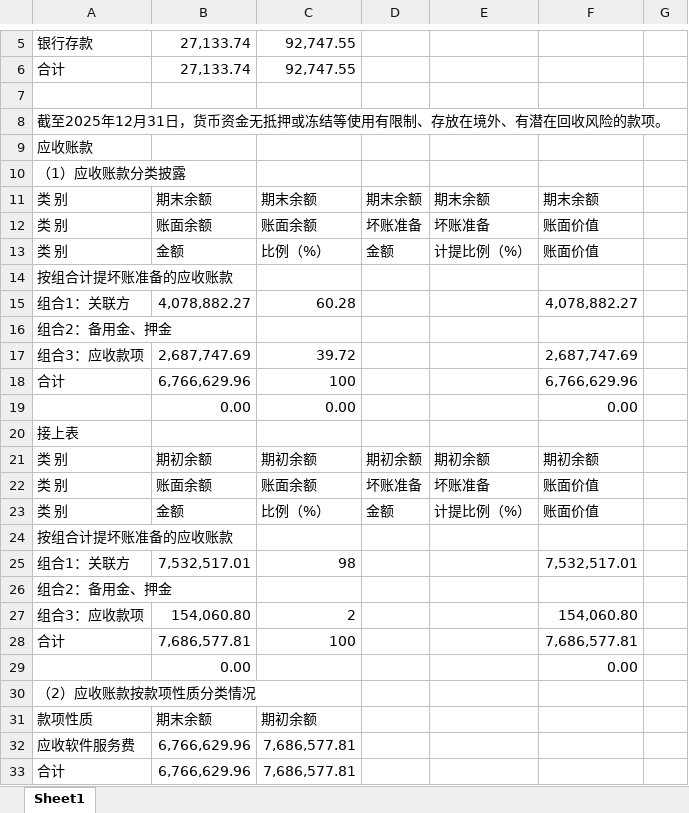
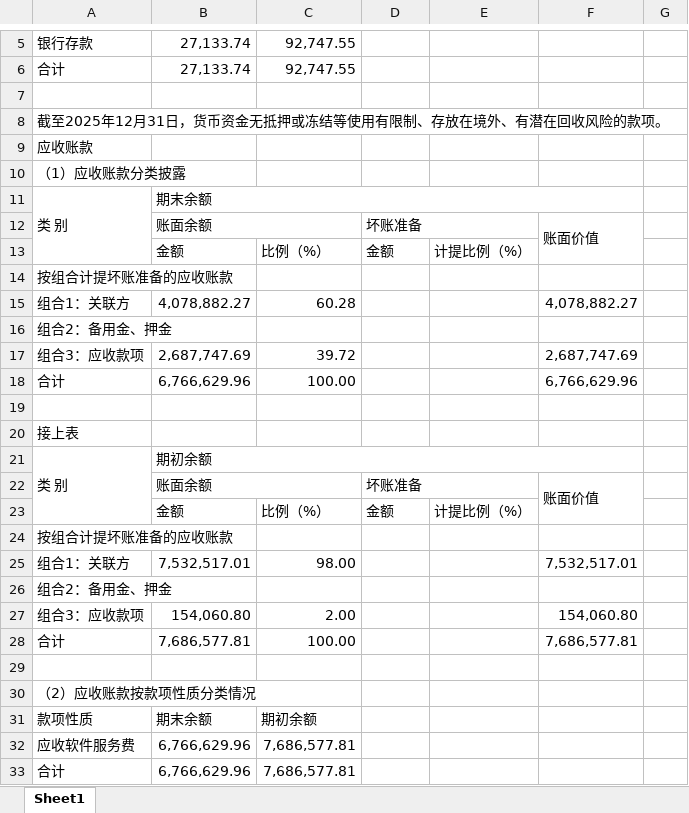
Before and after one commit to 13560159735/project, an Excel workbook: 工作/20260606/附注_合并项目注释_完整格式(1).xlsx, sheet Sheet1, drawn as a sheet; only a part is shown, gaps mark what is left out; values as stored, in another font and other column widths than the file's, no cell formats; the diff covers the shown part only; the diff names each change by its address in the sheet, - before the commit and + after, or states it on an @@ line.

Commit message:
docxToExcel.py(完整版）

```diff
--- a/工作/20260606/附注_合并项目注释_完整格式(1).xlsx (sheet Sheet1)
+++ b/工作/20260606/附注_合并项目注释_完整格式(1).xlsx (sheet Sheet1)
+A11:A13 merged
+B11:F11 merged
-C11: 期末余额
+C11: (empty)
-D11: 期末余额
+D11: (empty)
-E11: 期末余额
+E11: (empty)
-F11: 期末余额
+F11: (empty)
-A12:A13: 类 别
+A12:A13: (empty)
+B12:C12 merged
-C12: 账面余额
+C12: (empty)
+D12:E12 merged
-E12: 坏账准备
+E12: (empty)
+F12:F13 merged
-F13: 账面价值
+F13: (empty)
-C18: 100
+C18: 100.00
-row 19:  | 0.00 | 0.00 |  |  | 0.00
+row 19: (empty)
+A21:A23 merged
+B21:F21 merged
-C21: 期初余额
+C21: (empty)
-D21: 期初余额
+D21: (empty)
-E21: 期初余额
+E21: (empty)
-F21: 期初余额
+F21: (empty)
-A22:A23: 类 别
+A22:A23: (empty)
+B22:C22 merged
-C22: 账面余额
+C22: (empty)
+D22:E22 merged
-E22: 坏账准备
+E22: (empty)
+F22:F23 merged
-F23: 账面价值
+F23: (empty)
-C25: 98
+C25: 98.00
-C27: 2
+C27: 2.00
-C28: 100
+C28: 100.00
-row 29:  | 0.00 |  |  |  | 0.00
+row 29: (empty)
```
Also changed, not shown: 5 added rows, 9 removed rows, 119 edited cells and merged cells elsewhere in this sheet, cell formats, 2 other files.
